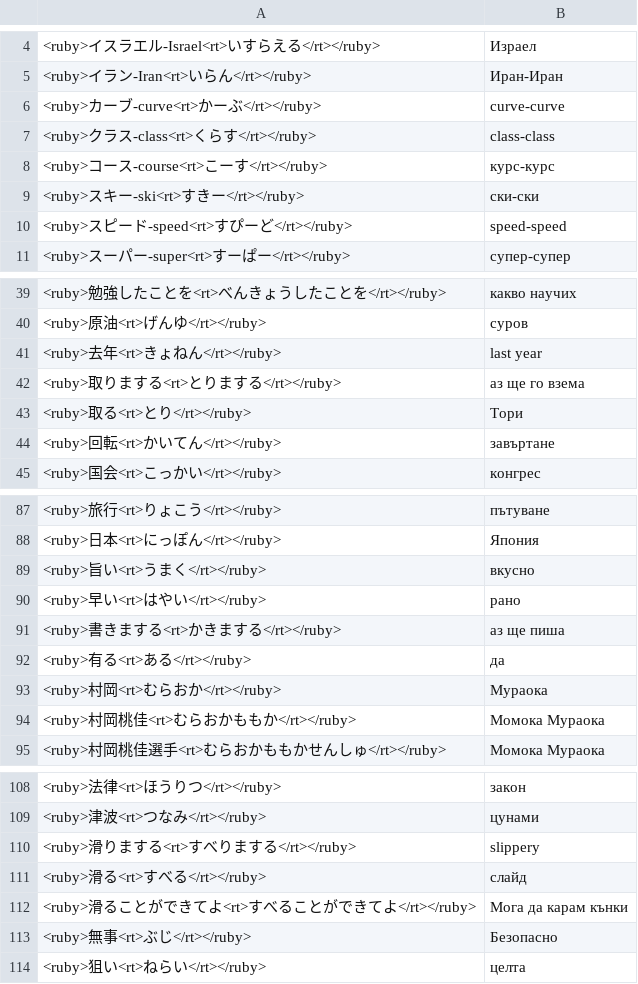
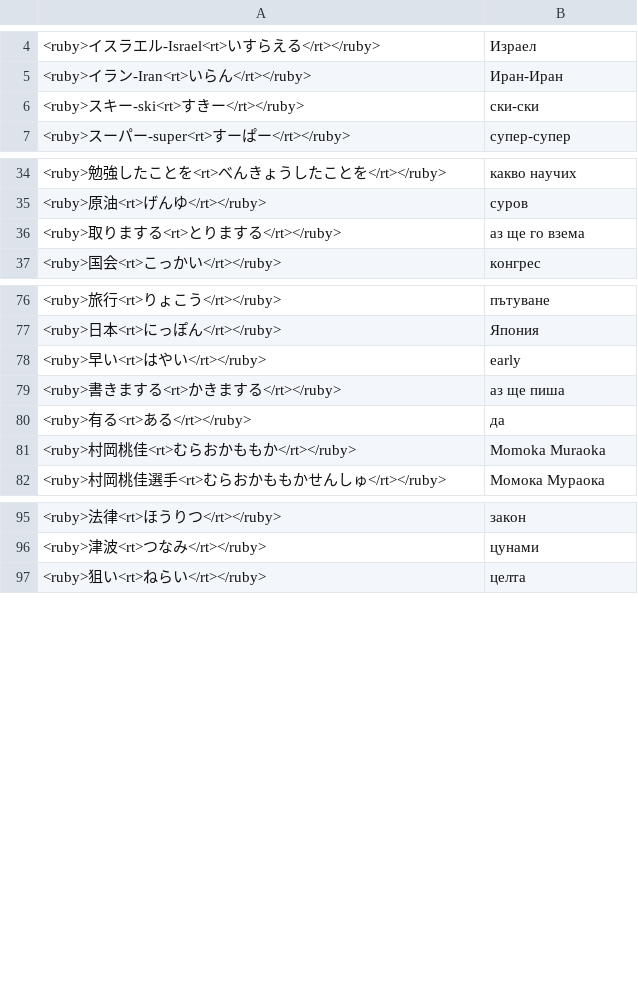
Before and after one commit to vebaev/NHK, a TSV file: docs/anki_cards_bg.tsv, drawn as a sheet; only a part is shown, gaps mark what is left out; the diff covers the shown part only.

```diff
--- a/docs/anki_cards_bg.tsv
+++ b/docs/anki_cards_bg.tsv
@@ -5,7 +5,3 @@
 <ruby>イラン-Iran<rt>いらん</rt></ruby>	Иран-Иран
-<ruby>カーブ-curve<rt>かーぶ</rt></ruby>	curve-curve
-<ruby>クラス-class<rt>くらす</rt></ruby>	class-class
-<ruby>コース-course<rt>こーす</rt></ruby>	курс-курс
 <ruby>スキー-ski<rt>すきー</rt></ruby>	ски-ски
-<ruby>スピード-speed<rt>すぴーど</rt></ruby>	speed-speed
 <ruby>スーパー-super<rt>すーぱー</rt></ruby>	супер-супер
@@ -40,6 +35,3 @@
 <ruby>原油<rt>げんゆ</rt></ruby>	суров
-<ruby>去年<rt>きょねん</rt></ruby>	last year
 <ruby>取りまする<rt>とりまする</rt></ruby>	аз ще го взема
-<ruby>取る<rt>とり</rt></ruby>	Тори
-<ruby>回転<rt>かいてん</rt></ruby>	завъртане
 <ruby>国会<rt>こっかい</rt></ruby>	конгрес
@@ -88,8 +77,6 @@
 <ruby>日本<rt>にっぽん</rt></ruby>	Япония
-<ruby>旨い<rt>うまく</rt></ruby>	вкусно
-<ruby>早い<rt>はやい</rt></ruby>	рано
+<ruby>早い<rt>はやい</rt></ruby>	early
 <ruby>書きまする<rt>かきまする</rt></ruby>	аз ще пиша
 <ruby>有る<rt>ある</rt></ruby>	да
-<ruby>村岡<rt>むらおか</rt></ruby>	Мураока
-<ruby>村岡桃佳<rt>むらおかももか</rt></ruby>	Момока Мураока
+<ruby>村岡桃佳<rt>むらおかももか</rt></ruby>	Momoka Muraoka
 <ruby>村岡桃佳選手<rt>むらおかももかせんしゅ</rt></ruby>	Момока Мураока
@@ -109,6 +96,2 @@
 <ruby>津波<rt>つなみ</rt></ruby>	цунами
-<ruby>滑りまする<rt>すべりまする</rt></ruby>	slippery
-<ruby>滑る<rt>すべる</rt></ruby>	слайд
-<ruby>滑ることができてよ<rt>すべることができてよ</rt></ruby>	Мога да карам кънки
-<ruby>無事<rt>ぶじ</rt></ruby>	Безопасно
 <ruby>狙い<rt>ねらい</rt></ruby>	целта
```
Also changed, not shown: 3 added rows, 7 removed rows and 3 edited cells elsewhere in this file, docs/anki_cards_en.tsv, 5 other files.
